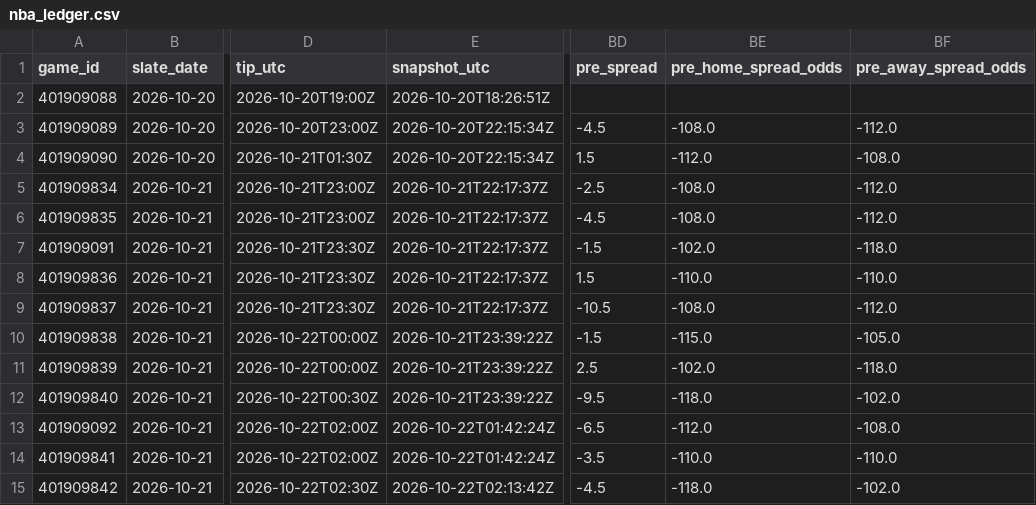
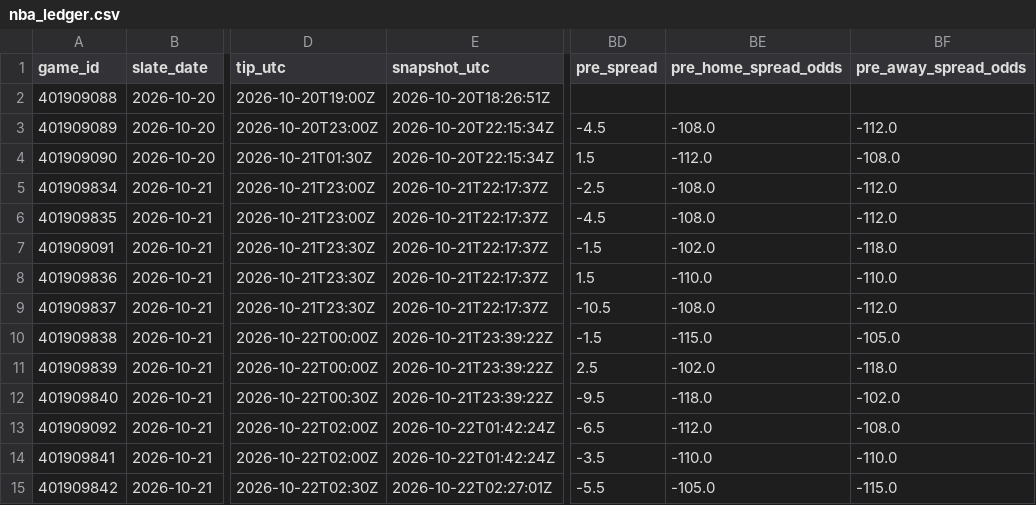
Before and after one commit to Dave356w/nba-matchups, a CSV file: data/nba_ledger.csv, drawn as a sheet; only a part is shown, gaps mark what is left out; the diff names each change by its address in the sheet, - before the commit and + after, or states it on an @@ line.

```diff
--- a/data/nba_ledger.csv
+++ b/data/nba_ledger.csv
-E15 (snapshot_utc): 2026-10-22T02:13:42Z
+E15 (snapshot_utc): 2026-10-22T02:27:01Z
-BD15 (pre_spread): -4.5
+BD15 (pre_spread): -5.5
-BE15 (pre_home_spread_odds): -118.0
+BE15 (pre_home_spread_odds): -105.0
-BF15 (pre_away_spread_odds): -102.0
+BF15 (pre_away_spread_odds): -115.0
```
Also changed, not shown: data/nba_injuries.csv, 1 other file.
